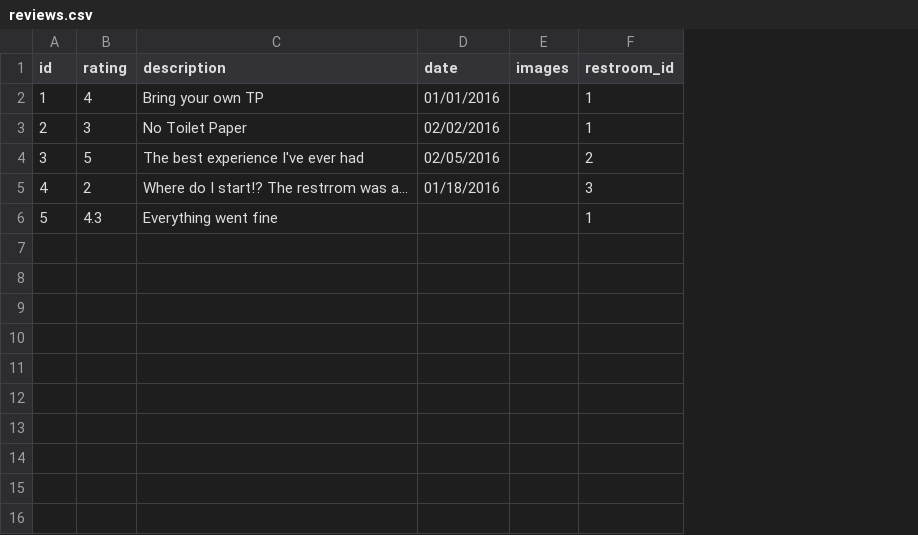
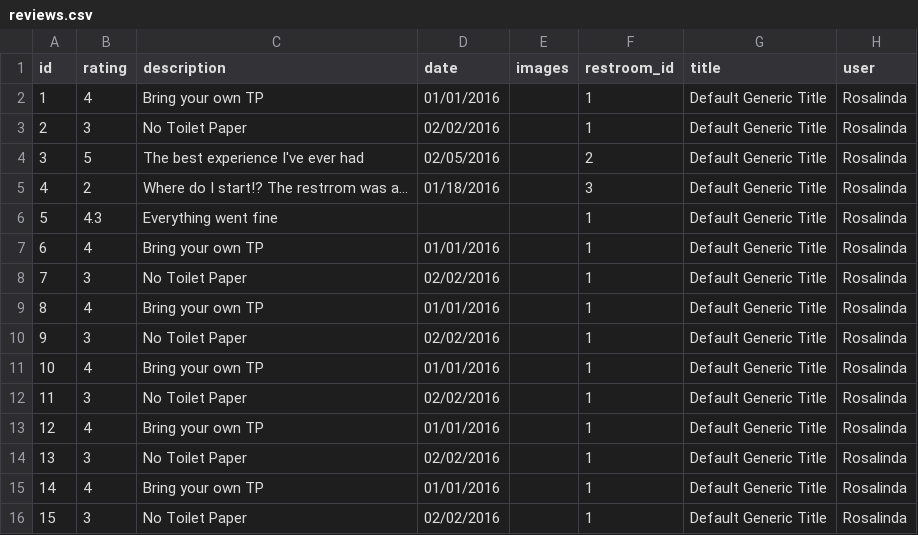
Before and after one commit to rioscesar/Plunjr-API, a CSV file: db_setup/seed_data/reviews.csv, drawn as a sheet; the diff names each change by its address in the sheet, - before the commit and + after, or states it on an @@ line.

Commit message:
added mickey mouse user and titles on reviews

```diff
--- a/db_setup/seed_data/reviews.csv
+++ b/db_setup/seed_data/reviews.csv
+column G (title), rows 2-6: all Default Generic Title
+column H (user), rows 2-6: all Rosalinda
+row 7: 6 | 4 | Bring your own TP | 01/01/2016 |  | 1 | Default Generic Title | Rosalinda
+row 8: 7 | 3 | No Toilet Paper | 02/02/2016 |  | 1 | Default Generic Title | Rosalinda
+row 9: 8 | 4 | Bring your own TP | 01/01/2016 |  | 1 | Default Generic Title | Rosalinda
+row 10: 9 | 3 | No Toilet Paper | 02/02/2016 |  | 1 | Default Generic Title | Rosalinda
+row 11: 10 | 4 | Bring your own TP | 01/01/2016 |  | 1 | Default Generic Title | Rosalinda
+row 12: 11 | 3 | No Toilet Paper | 02/02/2016 |  | 1 | Default Generic Title | Rosalinda
+row 13: 12 | 4 | Bring your own TP | 01/01/2016 |  | 1 | Default Generic Title | Rosalinda
+row 14: 13 | 3 | No Toilet Paper | 02/02/2016 |  | 1 | Default Generic Title | Rosalinda
+row 15: 14 | 4 | Bring your own TP | 01/01/2016 |  | 1 | Default Generic Title | Rosalinda
+row 16: 15 | 3 | No Toilet Paper | 02/02/2016 |  | 1 | Default Generic Title | Rosalinda
```
Also changed, not shown: 2 other files.
